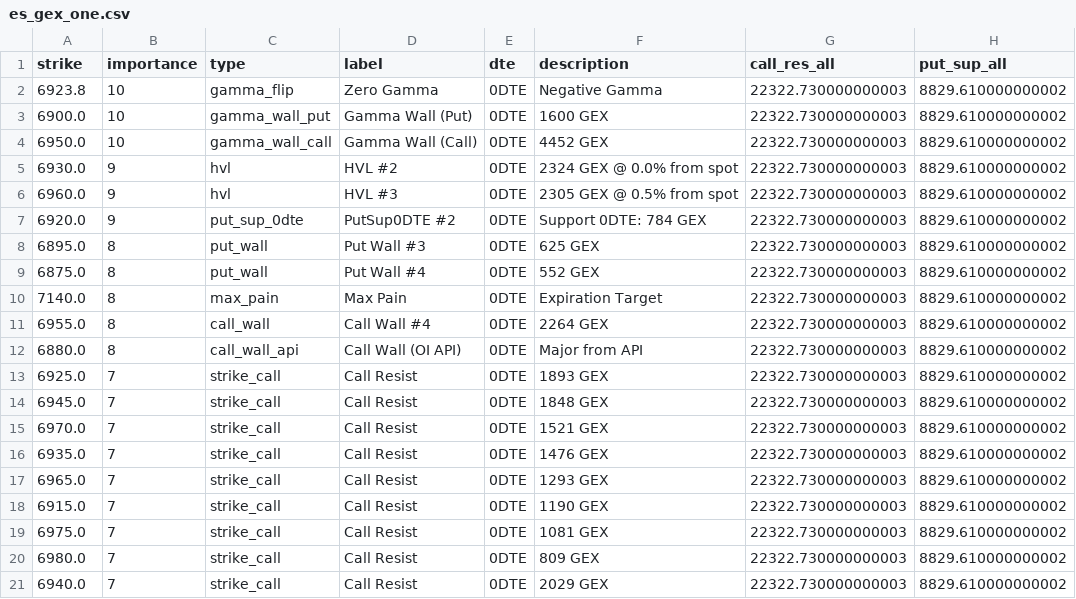
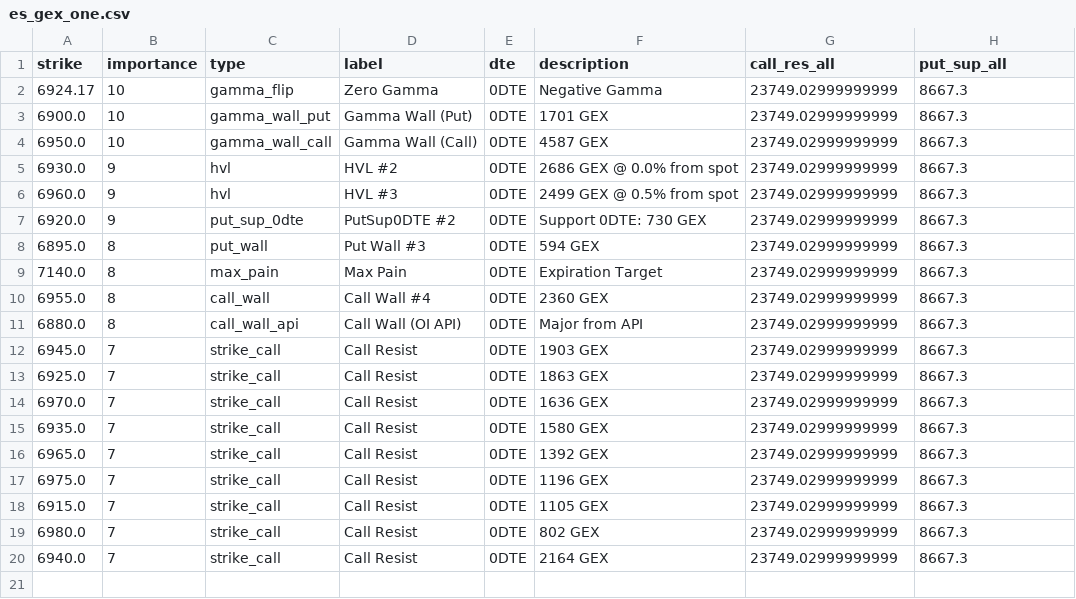
Before and after one commit to enzocosson/gex-levels-manual, a CSV file: es_gex_one.csv, drawn as a sheet.

```diff
--- a/es_gex_one.csv
+++ b/es_gex_one.csv
@@ -1,21 +1,20 @@
 strike,importance,type,label,dte,description,call_res_all,put_sup_all
-6923.8,10,gamma_flip,Zero Gamma,0DTE,Negative Gamma,22322.730000000003,8829.610000000002
-6900.0,10,gamma_wall_put,Gamma Wall (Put),0DTE,1600 GEX,22322.730000000003,8829.610000000002
-6950.0,10,gamma_wall_call,Gamma Wall (Call),0DTE,4452 GEX,22322.730000000003,8829.610000000002
-6930.0,9,hvl,HVL #2,0DTE,2324 GEX @ 0.0% from spot,22322.730000000003,8829.610000000002
-6960.0,9,hvl,HVL #3,0DTE,2305 GEX @ 0.5% from spot,22322.730000000003,8829.610000000002
-6920.0,9,put_sup_0dte,PutSup0DTE #2,0DTE,Support 0DTE: 784 GEX,22322.730000000003,8829.610000000002
-6895.0,8,put_wall,Put Wall #3,0DTE,625 GEX,22322.730000000003,8829.610000000002
-6875.0,8,put_wall,Put Wall #4,0DTE,552 GEX,22322.730000000003,8829.610000000002
-7140.0,8,max_pain,Max Pain,0DTE,Expiration Target,22322.730000000003,8829.610000000002
-6955.0,8,call_wall,Call Wall #4,0DTE,2264 GEX,22322.730000000003,8829.610000000002
-6880.0,8,call_wall_api,Call Wall (OI API),0DTE,Major from API,22322.730000000003,8829.610000000002
-6925.0,7,strike_call,Call Resist,0DTE,1893 GEX,22322.730000000003,8829.610000000002
-6945.0,7,strike_call,Call Resist,0DTE,1848 GEX,22322.730000000003,8829.610000000002
-6970.0,7,strike_call,Call Resist,0DTE,1521 GEX,22322.730000000003,8829.610000000002
-6935.0,7,strike_call,Call Resist,0DTE,1476 GEX,22322.730000000003,8829.610000000002
-6965.0,7,strike_call,Call Resist,0DTE,1293 GEX,22322.730000000003,8829.610000000002
-6915.0,7,strike_call,Call Resist,0DTE,1190 GEX,22322.730000000003,8829.610000000002
-6975.0,7,strike_call,Call Resist,0DTE,1081 GEX,22322.730000000003,8829.610000000002
-6980.0,7,strike_call,Call Resist,0DTE,809 GEX,22322.730000000003,8829.610000000002
-6940.0,7,strike_call,Call Resist,0DTE,2029 GEX,22322.730000000003,8829.610000000002
+6924.17,10,gamma_flip,Zero Gamma,0DTE,Negative Gamma,23749.02999999999,8667.3
+6900.0,10,gamma_wall_put,Gamma Wall (Put),0DTE,1701 GEX,23749.02999999999,8667.3
+6950.0,10,gamma_wall_call,Gamma Wall (Call),0DTE,4587 GEX,23749.02999999999,8667.3
+6930.0,9,hvl,HVL #2,0DTE,2686 GEX @ 0.0% from spot,23749.02999999999,8667.3
+6960.0,9,hvl,HVL #3,0DTE,2499 GEX @ 0.5% from spot,23749.02999999999,8667.3
+6920.0,9,put_sup_0dte,PutSup0DTE #2,0DTE,Support 0DTE: 730 GEX,23749.02999999999,8667.3
+6895.0,8,put_wall,Put Wall #3,0DTE,594 GEX,23749.02999999999,8667.3
+7140.0,8,max_pain,Max Pain,0DTE,Expiration Target,23749.02999999999,8667.3
+6955.0,8,call_wall,Call Wall #4,0DTE,2360 GEX,23749.02999999999,8667.3
+6880.0,8,call_wall_api,Call Wall (OI API),0DTE,Major from API,23749.02999999999,8667.3
+6945.0,7,strike_call,Call Resist,0DTE,1903 GEX,23749.02999999999,8667.3
+6925.0,7,strike_call,Call Resist,0DTE,1863 GEX,23749.02999999999,8667.3
+6970.0,7,strike_call,Call Resist,0DTE,1636 GEX,23749.02999999999,8667.3
+6935.0,7,strike_call,Call Resist,0DTE,1580 GEX,23749.02999999999,8667.3
+6965.0,7,strike_call,Call Resist,0DTE,1392 GEX,23749.02999999999,8667.3
+6975.0,7,strike_call,Call Resist,0DTE,1196 GEX,23749.02999999999,8667.3
+6915.0,7,strike_call,Call Resist,0DTE,1105 GEX,23749.02999999999,8667.3
+6980.0,7,strike_call,Call Resist,0DTE,802 GEX,23749.02999999999,8667.3
+6940.0,7,strike_call,Call Resist,0DTE,2164 GEX,23749.02999999999,8667.3
```
Also changed, not shown: es_gex_full.csv, es_gex_zero.csv, 5 other files.
